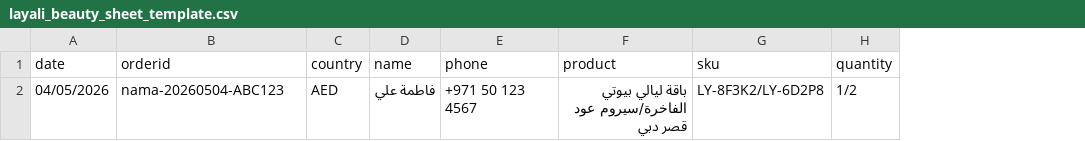
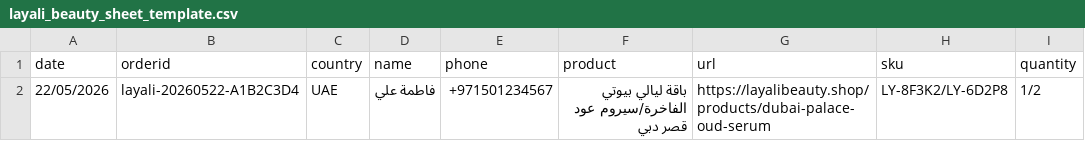
Before and after one commit to BAYLA09/tetstt, a CSV file: docs/assets/layali_beauty_sheet_template.csv, drawn as a sheet; only a part is shown; the diff names each change by its address in the sheet, - before the commit and + after, or states it on an @@ line.

```diff
--- a/docs/assets/layali_beauty_sheet_template.csv
+++ b/docs/assets/layali_beauty_sheet_template.csv
+column G (url), row 2: https://layalibeauty.shop/products/dubai-palace-oud-serum
-A2 (date): 04/05/2026
+A2 (date): 22/05/2026
-B2 (orderid): nama-20260504-ABC123
+B2 (orderid): layali-20260522-A1B2C3D4
-C2 (country): AED
+C2 (country): UAE
-E2 (phone): +971 50 123 4567
+E2 (phone): +971501234567
```
Also changed, not shown: frontend/public/sheet-template/orders_layali_beauty_store.csv, 6 other files.
